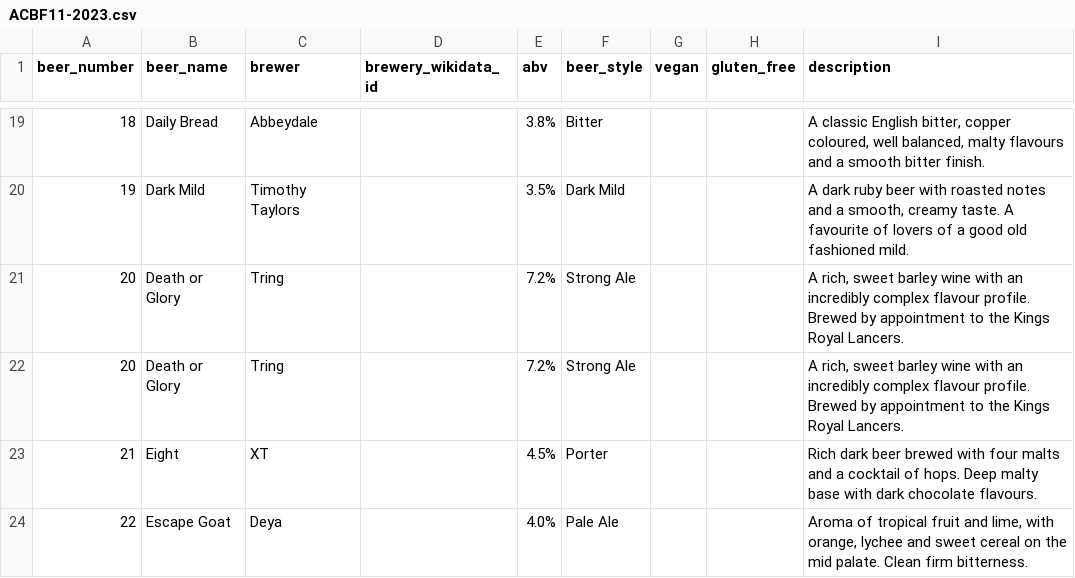
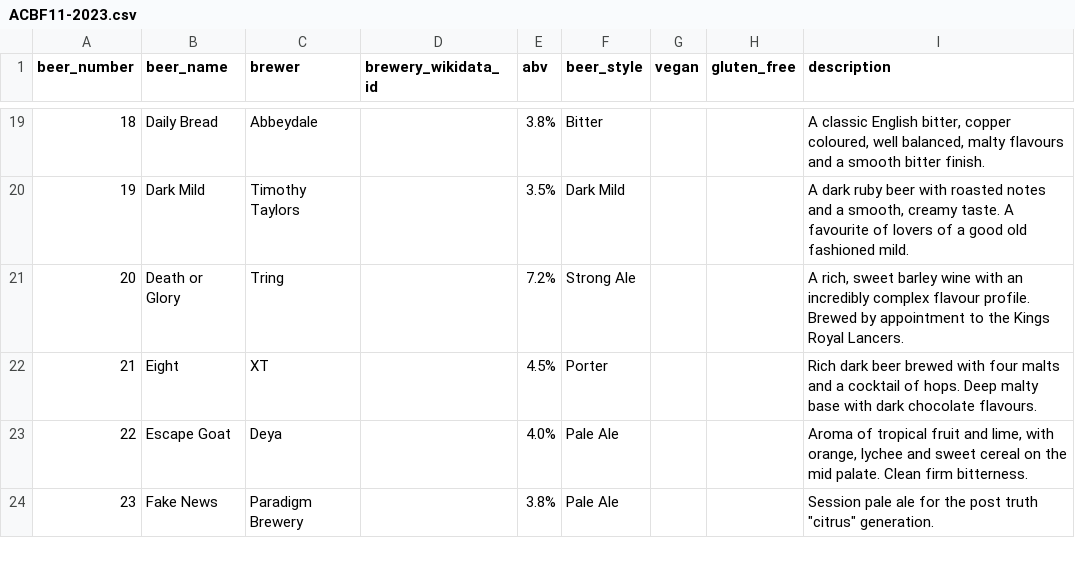
Before and after one commit to guyfawcus/beer-fest.js, a CSV file: public/downloads/ACBF11-2023.csv, drawn as a sheet; only a part is shown, gaps mark what is left out; the shorter side is filled out with more unchanged rows; the diff names each change by its address in the sheet, - before the commit and + after, or states it on an @@ line.

Commit message:
remove a duplicate beer in ACBF11-2023.csv

```diff
--- a/public/downloads/ACBF11-2023.csv
+++ b/public/downloads/ACBF11-2023.csv
-row 21: 20 | Death or Glory | Tring |  | 7.2% | Strong Ale |  |  | A rich, sweet barley wine with an incredibly complex flavour profile. Brewed by appointment to the Kings Royal Lancers.
```
